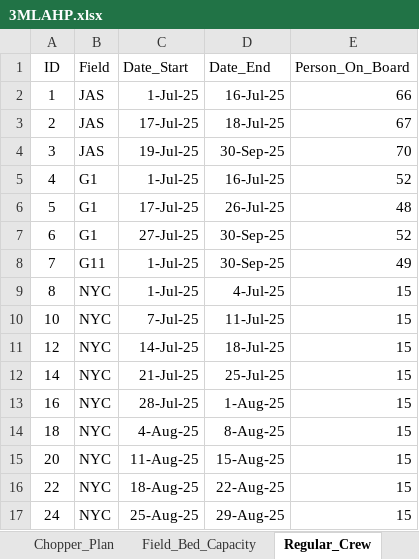
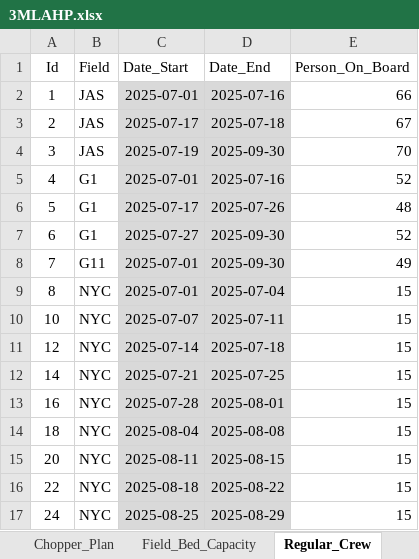
Before and after one commit to pitsanu1976/3MLAHP, an Excel workbook: 3MLAHP.xlsx, sheet Regular_Crew, drawn as a sheet; only a part is shown; values as stored, in another font and other column widths than the file's, no borders; the diff covers the shown part only; the diff names each change by its address in the sheet, - before the commit and + after, or states it on an @@ line.

```diff
--- a/3MLAHP.xlsx (sheet Regular_Crew)
+++ b/3MLAHP.xlsx (sheet Regular_Crew)
-A1: ID
+A1: Id
-C2 (Date_Start): 1-Jul-25
+C2 (Date_Start): 2025-07-01
-C2:D17 fill: none
+C2:D17 fill: #D9D9D9
-D2 (Date_End): 16-Jul-25
+D2 (Date_End): 2025-07-16
-C3 (Date_Start): 17-Jul-25
+C3 (Date_Start): 2025-07-17
-D3 (Date_End): 18-Jul-25
+D3 (Date_End): 2025-07-18
-C4 (Date_Start): 19-Jul-25
+C4 (Date_Start): 2025-07-19
-D4 (Date_End): 30-Sep-25
+D4 (Date_End): 2025-09-30
-C5 (Date_Start): 1-Jul-25
+C5 (Date_Start): 2025-07-01
-D5 (Date_End): 16-Jul-25
+D5 (Date_End): 2025-07-16
-C6 (Date_Start): 17-Jul-25
+C6 (Date_Start): 2025-07-17
-D6 (Date_End): 26-Jul-25
+D6 (Date_End): 2025-07-26
-C7 (Date_Start): 27-Jul-25
+C7 (Date_Start): 2025-07-27
-D7:D8 (Date_End): 30-Sep-25
+D7:D8 (Date_End): 2025-09-30
-C8:C9 (Date_Start): 1-Jul-25
+C8:C9 (Date_Start): 2025-07-01
-D9 (Date_End): 4-Jul-25
+D9 (Date_End): 2025-07-04
-C10 (Date_Start): 7-Jul-25
+C10 (Date_Start): 2025-07-07
-D10 (Date_End): 11-Jul-25
+D10 (Date_End): 2025-07-11
-C11 (Date_Start): 14-Jul-25
+C11 (Date_Start): 2025-07-14
-D11 (Date_End): 18-Jul-25
+D11 (Date_End): 2025-07-18
-C12 (Date_Start): 21-Jul-25
+C12 (Date_Start): 2025-07-21
-D12 (Date_End): 25-Jul-25
+D12 (Date_End): 2025-07-25
-C13 (Date_Start): 28-Jul-25
+C13 (Date_Start): 2025-07-28
-D13 (Date_End): 1-Aug-25
+D13 (Date_End): 2025-08-01
-C14 (Date_Start): 4-Aug-25
+C14 (Date_Start): 2025-08-04
-D14 (Date_End): 8-Aug-25
+D14 (Date_End): 2025-08-08
-C15 (Date_Start): 11-Aug-25
+C15 (Date_Start): 2025-08-11
-D15 (Date_End): 15-Aug-25
+D15 (Date_End): 2025-08-15
-C16 (Date_Start): 18-Aug-25
+C16 (Date_Start): 2025-08-18
-D16 (Date_End): 22-Aug-25
+D16 (Date_End): 2025-08-22
-C17 (Date_Start): 25-Aug-25
+C17 (Date_Start): 2025-08-25
-D17 (Date_End): 29-Aug-25
+D17 (Date_End): 2025-08-29
```
Also changed, not shown: 42 edited cells and cell formats elsewhere in this sheet, sheet Chopper_Plan, sheet Booking, sheet Boat_Plan, sheet Field_Bed_Capacity, other sheet tabs, 13 other files.
